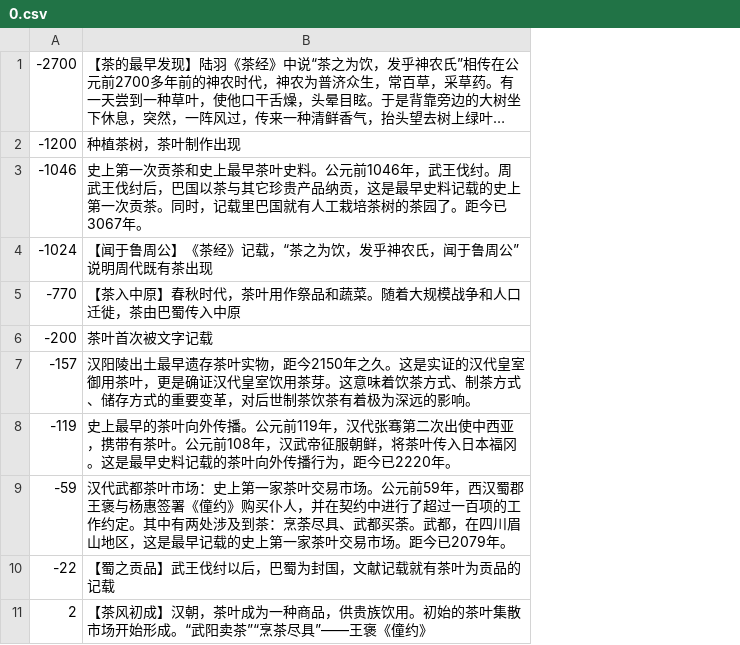
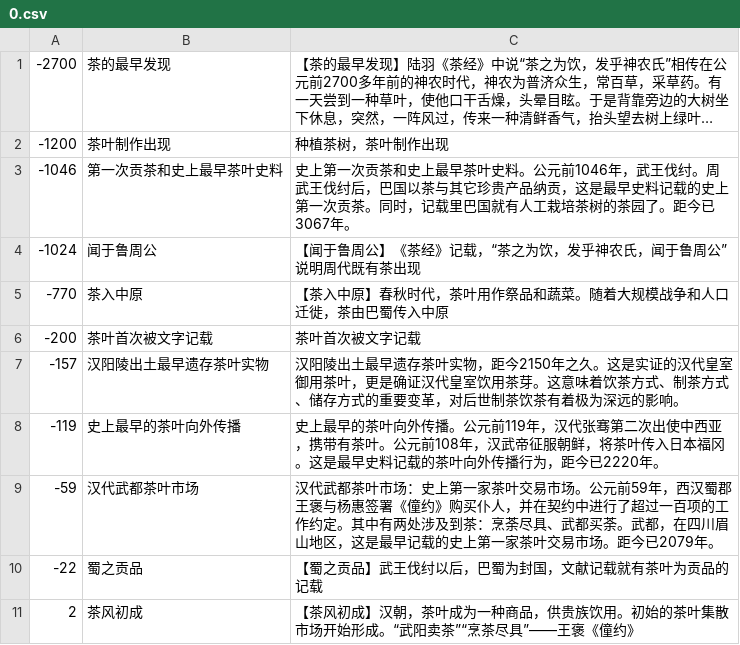
Before and after one commit to LZY2275/teajourney, a CSV file: public/csv/0.csv, drawn as a sheet; long unchanged cells end in …; the diff names each change by its address in the sheet, - before the commit and + after, or states it on an @@ line.

```diff
--- a/public/csv/0.csv
+++ b/public/csv/0.csv
+column B, rows 1-11: 茶的最早发现 | 茶叶制作出现 | 第一次贡茶和史上最早茶叶史料 | 闻于鲁周公 | 茶入中原 | 茶叶首次被文字记载 | 汉阳陵出土最早遗存茶叶实物 | 史上最早的茶叶向外传播 | 汉代武都茶叶市场 | 蜀之贡品 | 茶风初成
```
Also changed, not shown: public/csv/1.csv, public/csv/2.csv, 5 other files.
